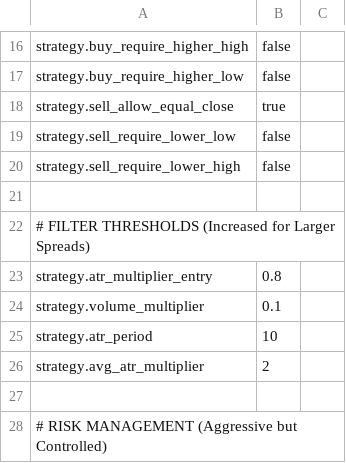
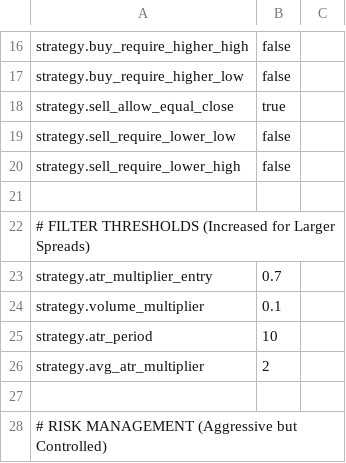
Before and after one commit to NicholasAntoniadesEngineer/alpaca_trader, a CSV file: config/strategy_profiles.csv, drawn as a sheet; only a part is shown, gaps mark what is left out.

```diff
--- a/config/strategy_profiles.csv
+++ b/config/strategy_profiles.csv
@@ -22,3 +22,3 @@ strategy.sell_require_lower_high,false
 # FILTER THRESHOLDS (Increased for Larger Spreads)
-strategy.atr_multiplier_entry,0.8
+strategy.atr_multiplier_entry,0.7
 strategy.volume_multiplier,0.1
```
Also changed, not shown: 4 other files.
